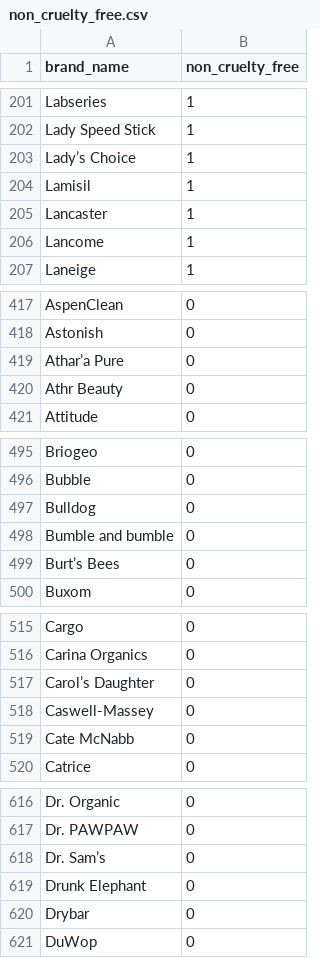
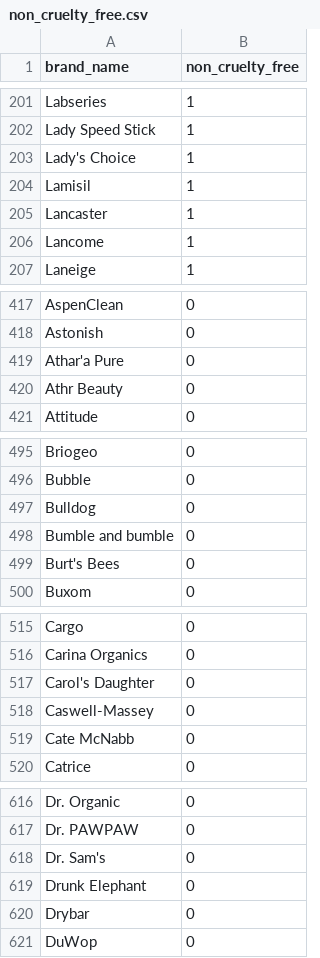
Before and after one commit to hugohebbinckuys/cruelty-free-app, a CSV file: app/src/main/assets/non_cruelty_free.csv, drawn as a sheet; only a part is shown, gaps mark what is left out; the diff covers the shown part only.

```diff
--- a/app/src/main/assets/non_cruelty_free.csv
+++ b/app/src/main/assets/non_cruelty_free.csv
@@ -202,3 +202,3 @@
   Lady Speed Stick;1
-  Lady’s Choice;1
+  Lady's Choice;1
   Lamisil;1
@@ -418,3 +418,3 @@ AspenClean;0
 Astonish;0
-Athar’a Pure;0
+Athar'a Pure;0
 Athr Beauty;0
@@ -498,3 +498,3 @@ Bulldog;0
 Bumble and bumble;0
-Burt’s Bees;0
+Burt's Bees;0
 Buxom;0
@@ -516,3 +516,3 @@ Cargo;0
 Carina Organics;0
-Carol’s Daughter;0
+Carol's Daughter;0
 Caswell-Massey;0
@@ -617,3 +617,3 @@ Dr. Organic;0
 Dr. PAWPAW;0
-Dr. Sam’s;0
+Dr. Sam's;0
 Drunk Elephant;0
```
Also changed, not shown: 26 edited cells elsewhere in this file, 4 other files.
